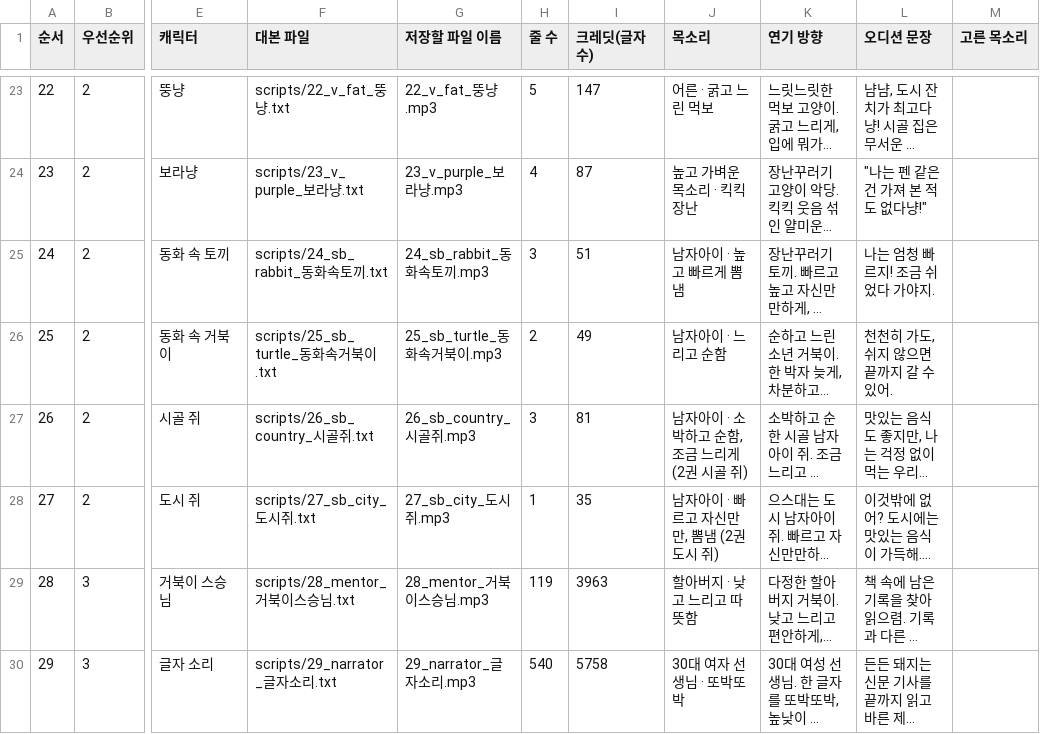
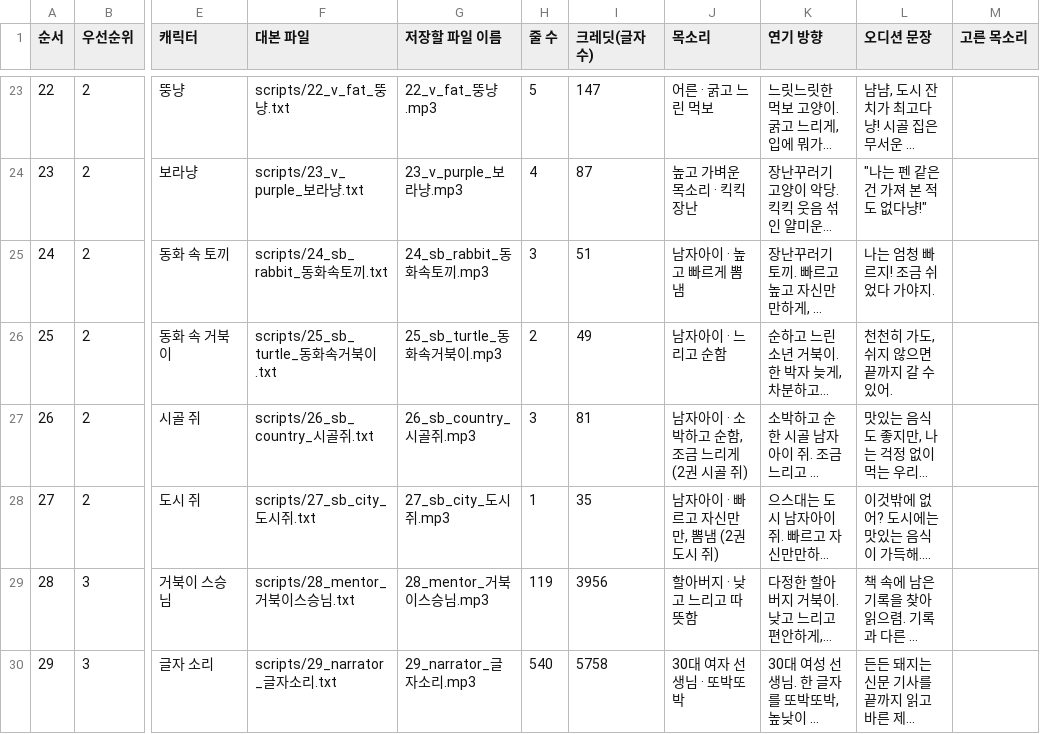
Before and after one commit to Jacob-Leee/hangul-guardians, a CSV file: docs/voice_pack/casting.csv, drawn as a sheet; only a part is shown, gaps mark what is left out; long unchanged cells end in …; the diff names each change by its address in the sheet, - before the commit and + after, or states it on an @@ line.

```diff
--- a/docs/voice_pack/casting.csv
+++ b/docs/voice_pack/casting.csv
-I29 (크레딧(글자 수)): 3963
+I29 (크레딧(글자 수)): 3956
```
Also changed, not shown: docs/dubbing_b3.csv, 48 other files.
